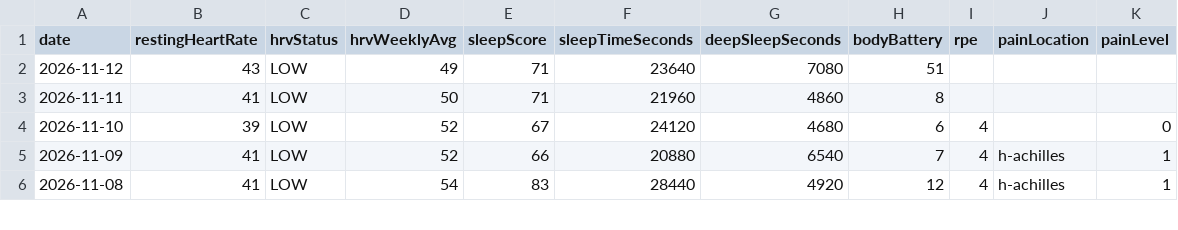
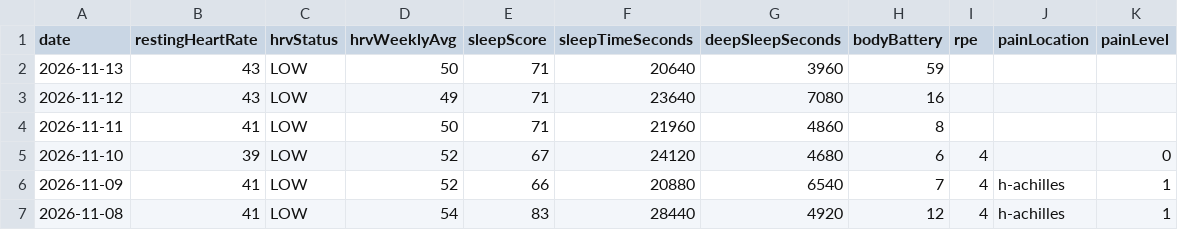
Before and after one commit to Redbe4rd-glitch/garmin-auto-sync, a CSV file: garmin_health.csv, drawn as a sheet; only a part is shown.

Commit message:
Automated Garmin sync update [skip ci]

```diff
--- a/garmin_health.csv
+++ b/garmin_health.csv
@@ -1,3 +1,4 @@
 date,restingHeartRate,hrvStatus,hrvWeeklyAvg,sleepScore,sleepTimeSeconds,deepSleepSeconds,bodyBattery,rpe,painLocation,painLevel
-2026-11-12,43,LOW,49,71,23640,7080,51,,,
+2026-11-13,43,LOW,50,71,20640,3960,59,,,
+2026-11-12,43,LOW,49,71,23640,7080,16,,,
 2026-11-11,41,LOW,50,71,21960,4860,8,,,
```
Also changed, not shown: 1 other file.
